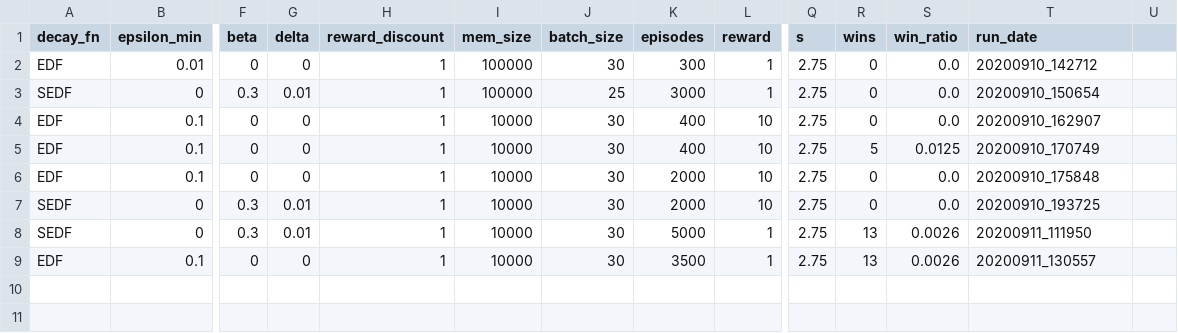
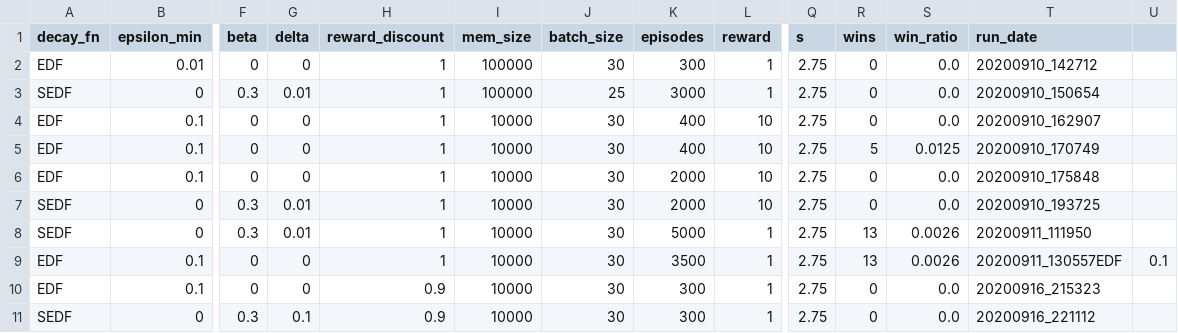
Before and after one commit to v3rm1/rl_cartpole, a CSV file: rtm_ql/tested_configs.csv, drawn as a sheet; only a part is shown, gaps mark what is left out; addresses are those after the commit; rows hold the shown columns only; the diff names each change by its address in the sheet, - before the commit and + after, or states it on an @@ line.

```diff
--- a/rtm_ql/tested_configs.csv
+++ b/rtm_ql/tested_configs.csv
+row 9: EDF | 0.1 | 0 | 0 | 1 | 10000 | 30 | 3500 | 1 | 2.75 | 13 | 0.0026 | 20200911_130557EDF | 0.1
-H10 (reward_discount): 1
+H10 (reward_discount): 0.9
-K10 (episodes): 3500
+K10 (episodes): 300
-R10 (wins): 13
+R10 (wins): 0
-S10 (win_ratio): 0.0026
+S10 (win_ratio): 0.0
-T10 (run_date): 20200911_130557
+T10 (run_date): 20200916_215323
+row 11: SEDF | 0 | 0.3 | 0.1 | 0.9 | 10000 | 30 | 300 | 1 | 2.75 | 0 | 0.0 | 20200916_221112
```
Also changed, not shown: 14 other files.
